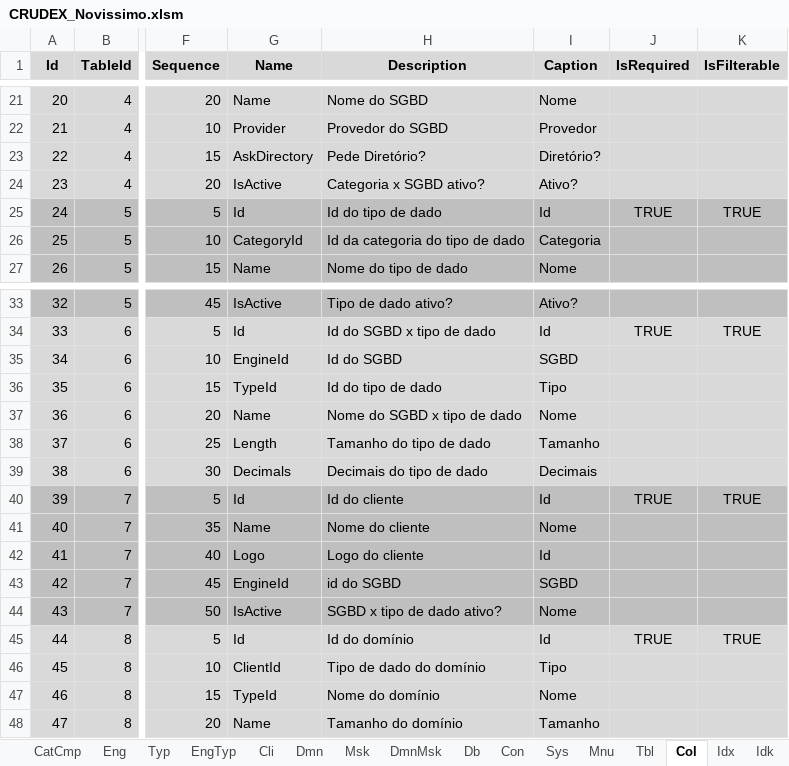
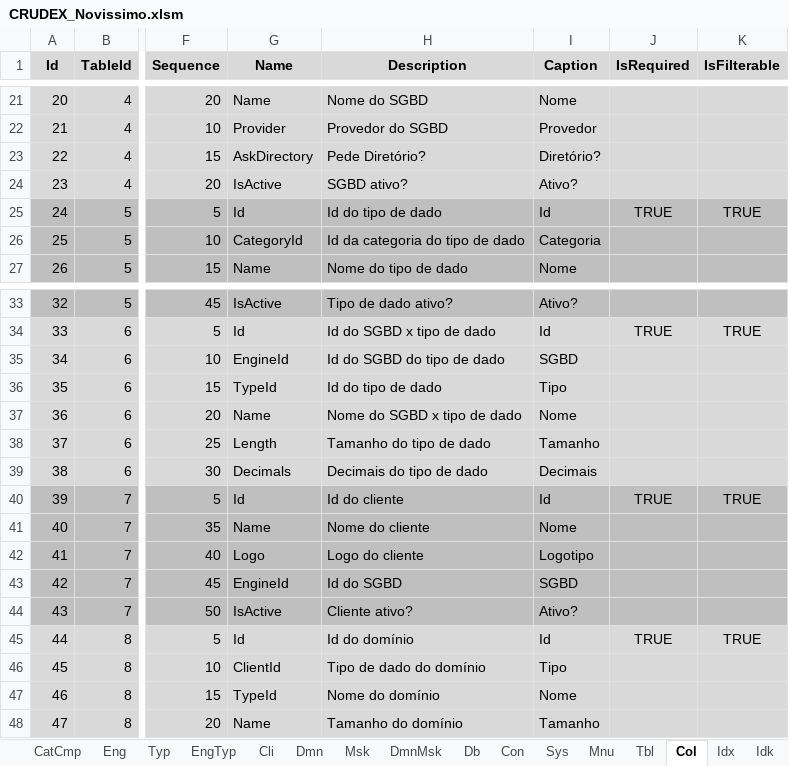
Before and after one commit to joaolabrego/CRUDEX, an Excel workbook: CRUDEX/StaticFiles/Assets/CRUDEX_Novissimo.xlsm, sheet Col, drawn as a sheet; only a part is shown, gaps mark what is left out; values as stored, in another font and other column widths than the file's, no borders; the diff names each change by its address in the sheet, - before the commit and + after, or states it on an @@ line.

Commit message:
Atualização

```diff
--- a/CRUDEX/StaticFiles/Assets/CRUDEX_Novissimo.xlsm (sheet Col)
+++ b/CRUDEX/StaticFiles/Assets/CRUDEX_Novissimo.xlsm (sheet Col)
-H24 (Description): Categoria x SGBD ativo?
+H24 (Description): SGBD ativo?
-H35 (Description): Id do SGBD
+H35 (Description): Id do SGBD do tipo de dado
-I42 (Caption): Id
+I42 (Caption): Logotipo
-H43 (Description): id do SGBD
+H43 (Description): Id do SGBD
-H44 (Description): SGBD x tipo de dado ativo?
+H44 (Description): Cliente ativo?
-I44 (Caption): Nome
+I44 (Caption): Ativo?
```
